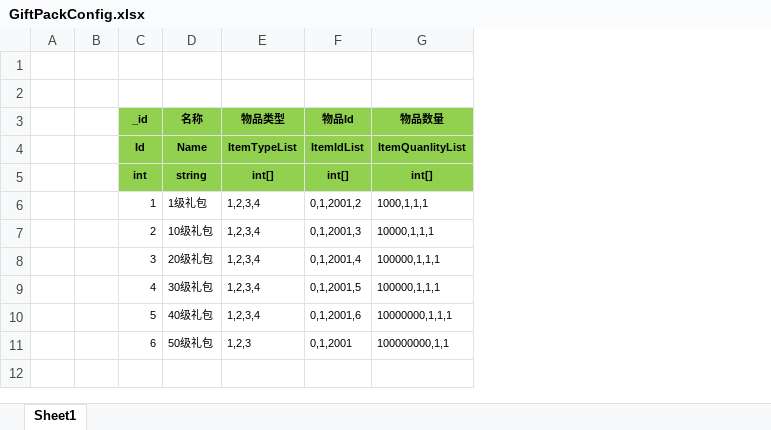
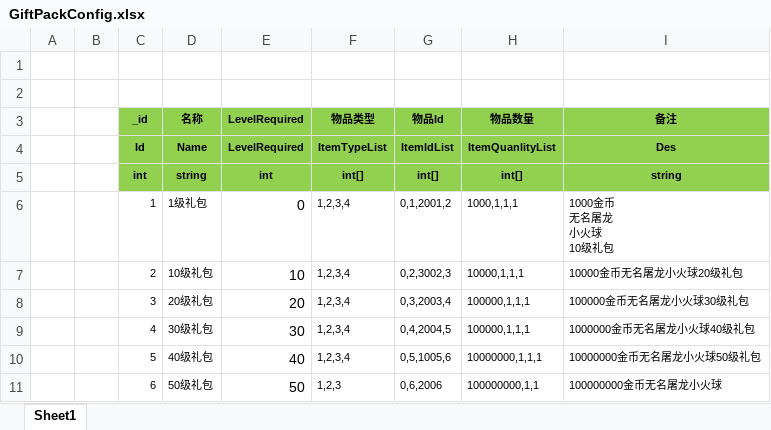
Before and after one commit to wokanjianyang/WrittenLegend, an Excel workbook: Excel/GiftPackConfig.xlsx, sheet Sheet1, drawn as a sheet; values as stored, in another font and other column widths than the file's, no borders; addresses are those after the commit; ↵ is a line break in a cell; the diff names each change by its address in the sheet, - before the commit and + after, or states it on an @@ line.

```diff
--- a/Excel/GiftPackConfig.xlsx (sheet Sheet1)
+++ b/Excel/GiftPackConfig.xlsx (sheet Sheet1)
+column E (LevelRequired), rows 4-11: LevelRequired | int | 0 | 10 | 20 | 30 | 40 | 50
+column I (备注), rows 4-11: Des | string | 1000金币 ↵ 无名屠龙 ↵ 小火球 ↵ 10级礼包 | 10000金币无名屠龙小火球20级礼包 | 100000金币无名屠龙小火球30级礼包 | 1000000金币无名屠龙小火球40级礼包 | 10000000金币无名屠龙小火球50级礼包 | 100000000金币无名屠龙小火球
-G7 (物品Id): 0,1,2001,3
+G7 (物品Id): 0,2,3002,3
-G8 (物品Id): 0,1,2001,4
+G8 (物品Id): 0,3,2003,4
-G9 (物品Id): 0,1,2001,5
+G9 (物品Id): 0,4,2004,5
-G10 (物品Id): 0,1,2001,6
+G10 (物品Id): 0,5,1005,6
-G11 (物品Id): 0,1,2001
+G11 (物品Id): 0,6,2006
```
Also changed, not shown: Excel/EquipConfig.xlsx, Excel/SkillConfig.xlsx, 33 other files.
